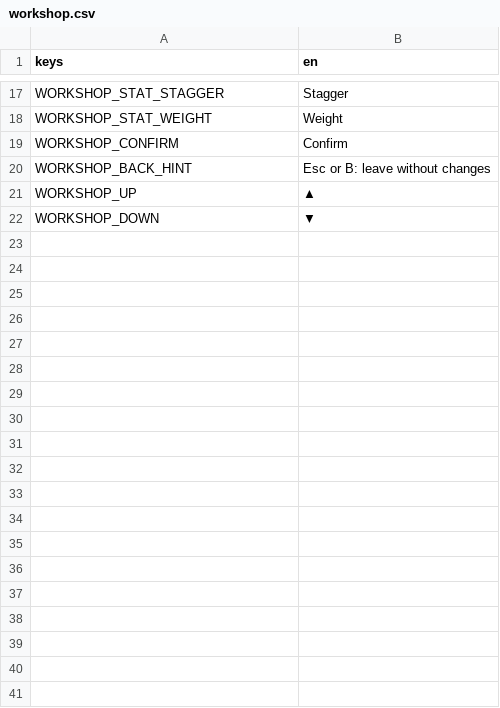
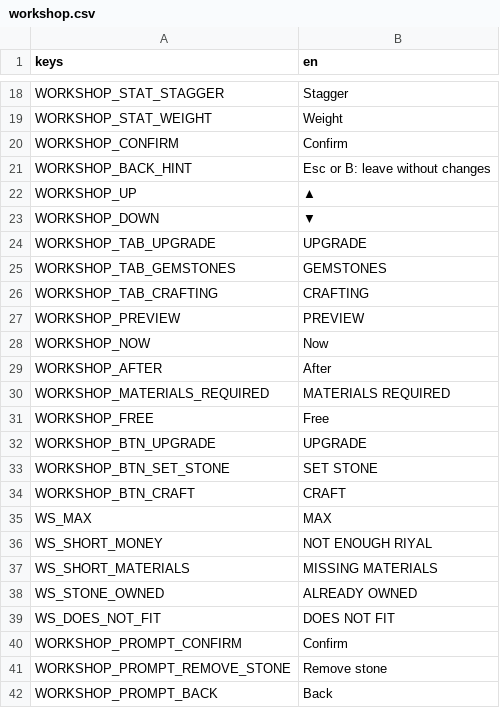
Before and after one commit to ferasalm/game, a CSV file: localization/workshop.csv, drawn as a sheet; only a part is shown, gaps mark what is left out; the diff covers the shown part only; the diff names each change by its address in the sheet, - before the commit and + after, or states it on an @@ line.

```diff
--- a/localization/workshop.csv
+++ b/localization/workshop.csv
+row 24: WORKSHOP_TAB_UPGRADE | UPGRADE
+row 25: WORKSHOP_TAB_GEMSTONES | GEMSTONES
+row 26: WORKSHOP_TAB_CRAFTING | CRAFTING
+row 27: WORKSHOP_PREVIEW | PREVIEW
+row 28: WORKSHOP_NOW | Now
+row 29: WORKSHOP_AFTER | After
+row 30: WORKSHOP_MATERIALS_REQUIRED | MATERIALS REQUIRED
+row 31: WORKSHOP_FREE | Free
+row 32: WORKSHOP_BTN_UPGRADE | UPGRADE
+row 33: WORKSHOP_BTN_SET_STONE | SET STONE
+row 34: WORKSHOP_BTN_CRAFT | CRAFT
+row 35: WS_MAX | MAX
+row 36: WS_SHORT_MONEY | NOT ENOUGH RIYAL
+row 37: WS_SHORT_MATERIALS | MISSING MATERIALS
+row 38: WS_STONE_OWNED | ALREADY OWNED
+row 39: WS_DOES_NOT_FIT | DOES NOT FIT
+row 40: WORKSHOP_PROMPT_CONFIRM | Confirm
+row 41: WORKSHOP_PROMPT_REMOVE_STONE | Remove stone
+row 42: WORKSHOP_PROMPT_BACK | Back
```
Also changed, not shown: 12 added rows elsewhere in this file, 49 other files.
